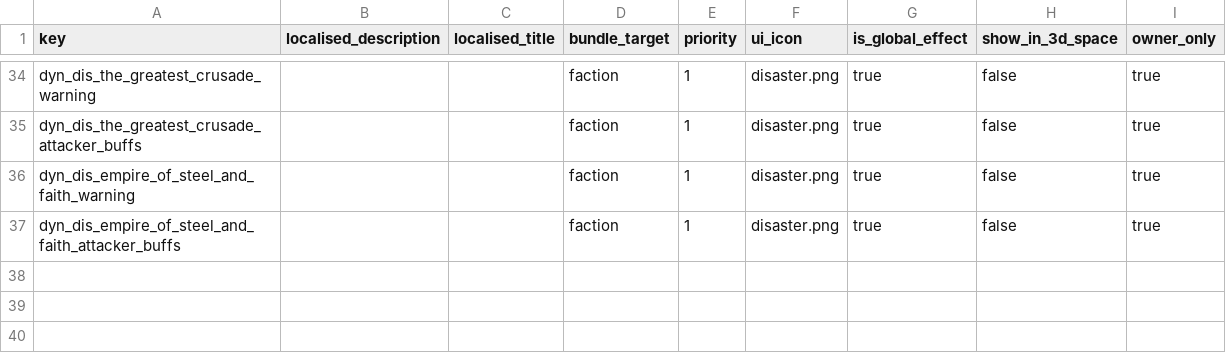
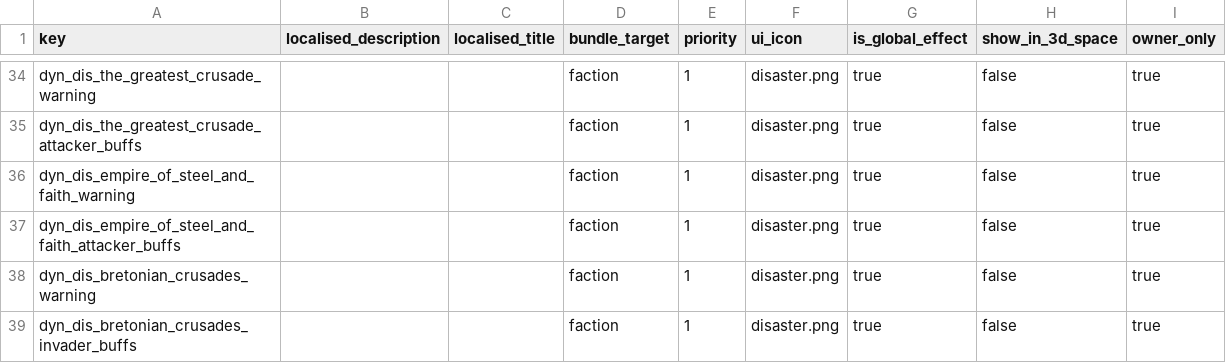
Before and after one commit to Frodo45127/tww3_dynamic_disasters, a TSV file: db/effect_bundles_tables/dyn_dis.tsv, drawn as a sheet; only a part is shown, gaps mark what is left out; the diff names each change by its address in the sheet, - before the commit and + after, or states it on an @@ line.

```diff
--- a/db/effect_bundles_tables/dyn_dis.tsv
+++ b/db/effect_bundles_tables/dyn_dis.tsv
+row 38: dyn_dis_bretonian_crusades_warning |  |  | faction | 1 | disaster.png | true | false | true
+row 39: dyn_dis_bretonian_crusades_invader_buffs |  |  | faction | 1 | disaster.png | true | false | true
```
Also changed, not shown: db/effect_bundles_to_effects_junctions_tables/dyn_dis.tsv, db/incidents_tables/dyn_dis.tsv, 4 other files.
